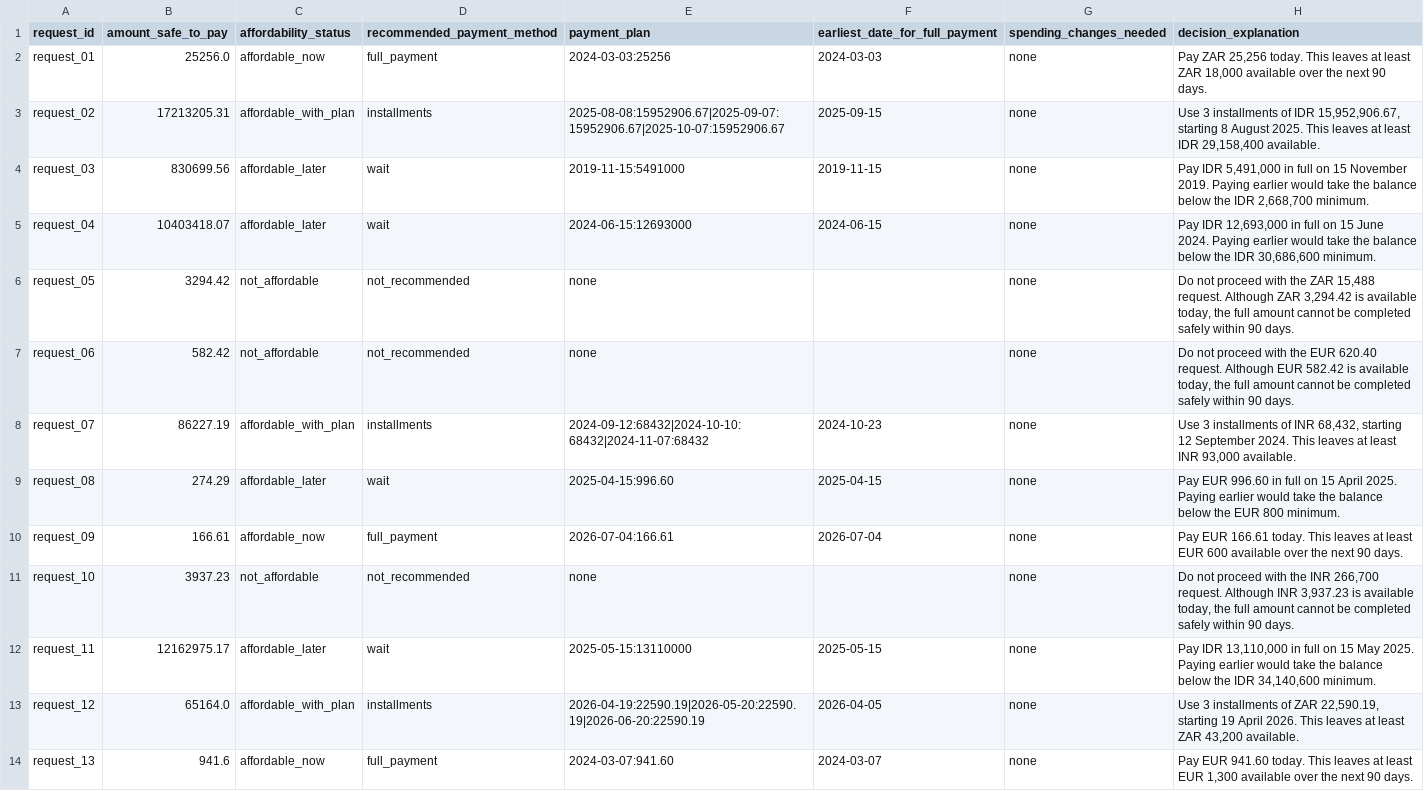
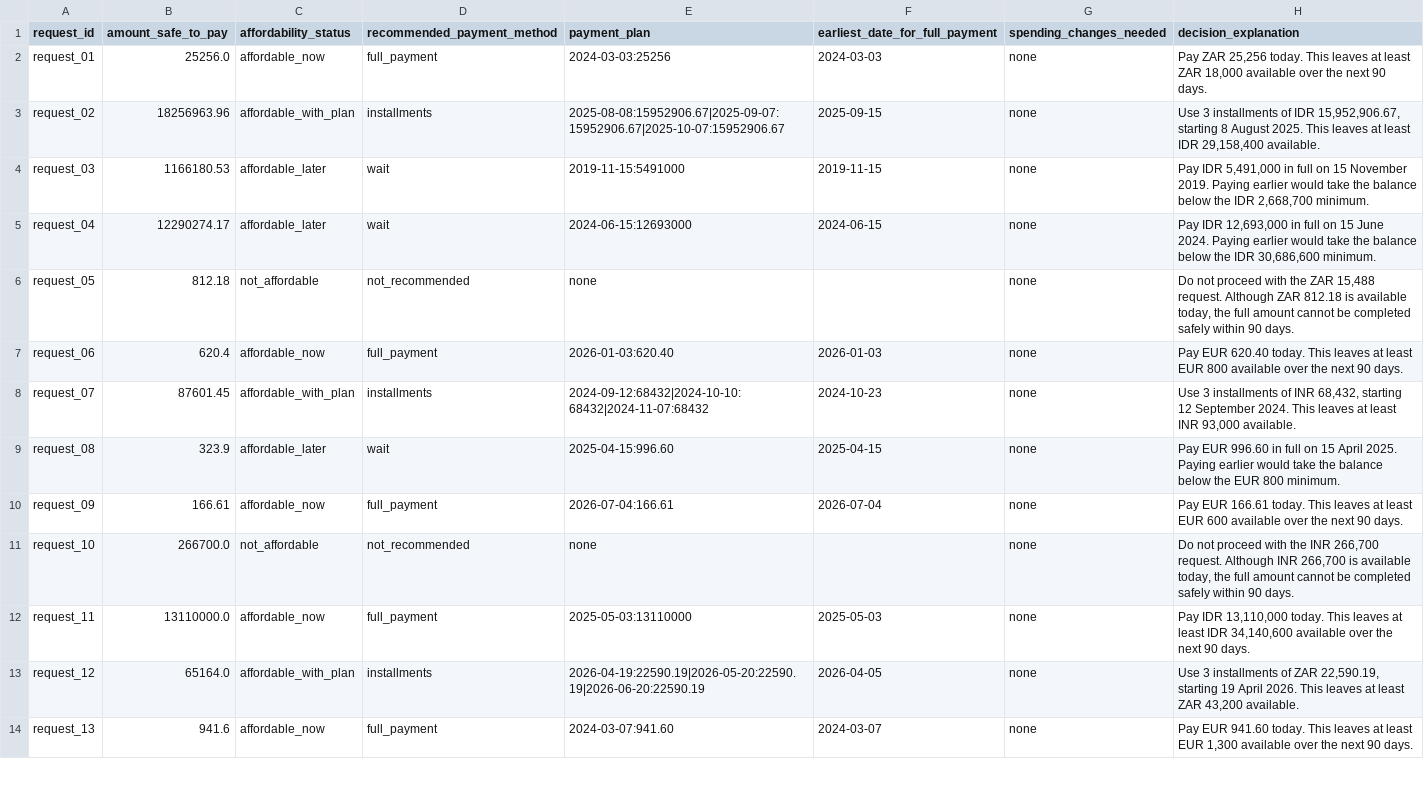
Before and after one commit to JaswanthG-10/HackerankOrchestra-buy-or-wait, a CSV file: sample_output.csv, drawn as a sheet; only a part is shown; the diff covers the shown part only.

```diff
--- a/sample_output.csv
+++ b/sample_output.csv
@@ -2,12 +2,12 @@ request_id,amount_safe_to_pay,affordability_status,recommended_payment_method,pa
 request_01,25256.0,affordable_now,full_payment,2024-03-03:25256,2024-03-03,none,"Pay ZAR 25,256 today. This leaves at least ZAR 18,000 available over the next 90 days."
-request_02,17213205.31,affordable_with_plan,installments,2025-08-08:15952906.67|2025-09-07:15952906.67|2025-10-07:15952906.67,2025-09-15,none,"Use 3 installments of IDR 15,952,906.67, starting 8 August 2025. This leaves at least IDR 29,158,400 available."
-request_03,830699.56,affordable_later,wait,2019-11-15:5491000,2019-11-15,none,"Pay IDR 5,491,000 in full on 15 November 2019. Paying earlier would take the balance below the IDR 2,668,700 minimum."
-request_04,10403418.07,affordable_later,wait,2024-06-15:12693000,2024-06-15,none,"Pay IDR 12,693,000 in full on 15 June 2024. Paying earlier would take the balance below the IDR 30,686,600 minimum."
-request_05,3294.42,not_affordable,not_recommended,none,,none,"Do not proceed with the ZAR 15,488 request. Although ZAR 3,294.42 is available today, the full amount cannot be completed safely within 90 days."
-request_06,582.42,not_affordable,not_recommended,none,,none,"Do not proceed with the EUR 620.40 request. Although EUR 582.42 is available today, the full amount cannot be completed safely within 90 days."
-request_07,86227.19,affordable_with_plan,installments,2024-09-12:68432|2024-10-10:68432|2024-11-07:68432,2024-10-23,none,"Use 3 installments of INR 68,432, starting 12 September 2024. This leaves at least INR 93,000 available."
-request_08,274.29,affordable_later,wait,2025-04-15:996.60,2025-04-15,none,Pay EUR 996.60 in full on 15 April 2025. Paying earlier would take the balance below the EUR 800 minimum.
+request_02,18256963.96,affordable_with_plan,installments,2025-08-08:15952906.67|2025-09-07:15952906.67|2025-10-07:15952906.67,2025-09-15,none,"Use 3 installments of IDR 15,952,906.67, starting 8 August 2025. This leaves at least IDR 29,158,400 available."
+request_03,1166180.53,affordable_later,wait,2019-11-15:5491000,2019-11-15,none,"Pay IDR 5,491,000 in full on 15 November 2019. Paying earlier would take the balance below the IDR 2,668,700 minimum."
+request_04,12290274.17,affordable_later,wait,2024-06-15:12693000,2024-06-15,none,"Pay IDR 12,693,000 in full on 15 June 2024. Paying earlier would take the balance below the IDR 30,686,600 minimum."
+request_05,812.18,not_affordable,not_recommended,none,,none,"Do not proceed with the ZAR 15,488 request. Although ZAR 812.18 is available today, the full amount cannot be completed safely within 90 days."
+request_06,620.4,affordable_now,full_payment,2026-01-03:620.40,2026-01-03,none,Pay EUR 620.40 today. This leaves at least EUR 800 available over the next 90 days.
+request_07,87601.45,affordable_with_plan,installments,2024-09-12:68432|2024-10-10:68432|2024-11-07:68432,2024-10-23,none,"Use 3 installments of INR 68,432, starting 12 September 2024. This leaves at least INR 93,000 available."
+request_08,323.9,affordable_later,wait,2025-04-15:996.60,2025-04-15,none,Pay EUR 996.60 in full on 15 April 2025. Paying earlier would take the balance below the EUR 800 minimum.
 request_09,166.61,affordable_now,full_payment,2026-07-04:166.61,2026-07-04,none,Pay EUR 166.61 today. This leaves at least EUR 600 available over the next 90 days.
-request_10,3937.23,not_affordable,not_recommended,none,,none,"Do not proceed with the INR 266,700 request. Although INR 3,937.23 is available today, the full amount cannot be completed safely within 90 days."
-request_11,12162975.17,affordable_later,wait,2025-05-15:13110000,2025-05-15,none,"Pay IDR 13,110,000 in full on 15 May 2025. Paying earlier would take the balance below the IDR 34,140,600 minimum."
+request_10,266700.0,not_affordable,not_recommended,none,,none,"Do not proceed with the INR 266,700 request. Although INR 266,700 is available today, the full amount cannot be completed safely within 90 days."
+request_11,13110000.0,affordable_now,full_payment,2025-05-03:13110000,2025-05-03,none,"Pay IDR 13,110,000 today. This leaves at least IDR 34,140,600 available over the next 90 days."
 request_12,65164.0,affordable_with_plan,installments,2026-04-19:22590.19|2026-05-20:22590.19|2026-06-20:22590.19,2026-04-05,none,"Use 3 installments of ZAR 22,590.19, starting 19 April 2026. This leaves at least ZAR 43,200 available."
```
Also changed, not shown: 19 edited cells elsewhere in this file, output.csv, 7 other files.
